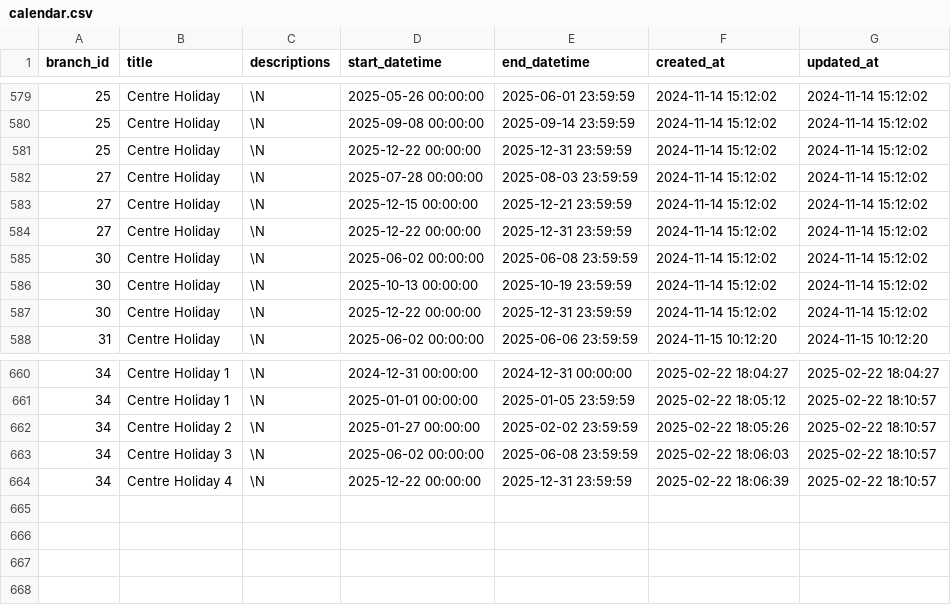
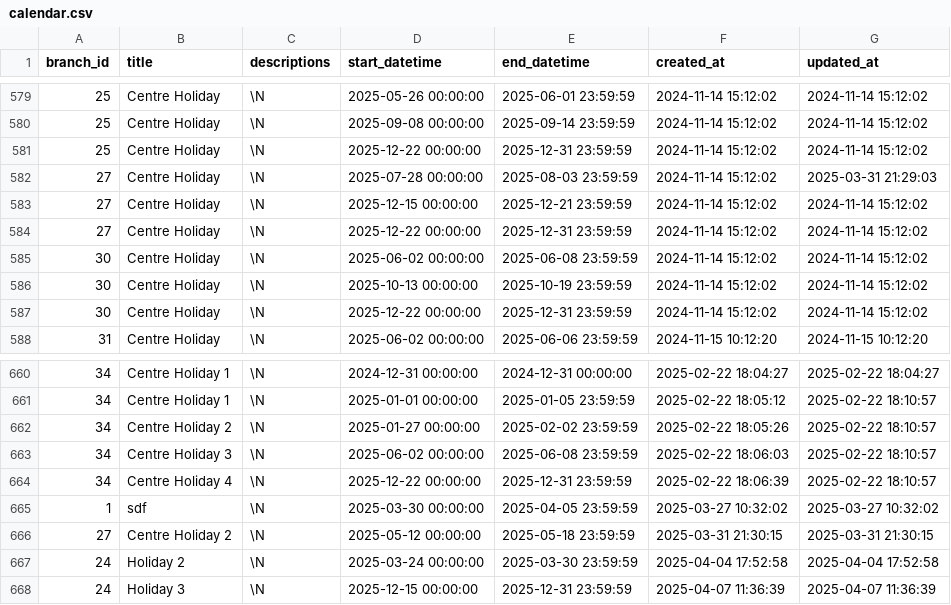
Before and after one commit to hircent/DRF-prepare, a CSV file: DRF/csv/calendar.csv, drawn as a sheet; only a part is shown, gaps mark what is left out.

```diff
--- a/DRF/csv/calendar.csv
+++ b/DRF/csv/calendar.csv
@@ -581,3 +581,3 @@
 "25","Centre Holiday",\N,"2025-12-22 00:00:00","2025-12-31 23:59:59","2024-11-14 15:12:02","2024-11-14 15:12:02"
-"27","Centre Holiday",\N,"2025-07-28 00:00:00","2025-08-03 23:59:59","2024-11-14 15:12:02","2024-11-14 15:12:02"
+"27","Centre Holiday",\N,"2025-07-28 00:00:00","2025-08-03 23:59:59","2024-11-14 15:12:02","2025-03-31 21:29:03"
 "27","Centre Holiday",\N,"2025-12-15 00:00:00","2025-12-21 23:59:59","2024-11-14 15:12:02","2024-11-14 15:12:02"
@@ -664 +664,5 @@
 "34","Centre Holiday 4",\N,"2025-12-22 00:00:00","2025-12-31 23:59:59","2025-02-22 18:06:39","2025-02-22 18:10:57"
+"1","sdf",\N,"2025-03-30 00:00:00","2025-04-05 23:59:59","2025-03-27 10:32:02","2025-03-27 10:32:02"
+"27","Centre Holiday 2",\N,"2025-05-12 00:00:00","2025-05-18 23:59:59","2025-03-31 21:30:15","2025-03-31 21:30:15"
+"24","Holiday 2",\N,"2025-03-24 00:00:00","2025-03-30 23:59:59","2025-04-04 17:52:58","2025-04-04 17:52:58"
+"24","Holiday 3",\N,"2025-12-15 00:00:00","2025-12-31 23:59:59","2025-04-07 11:36:39","2025-04-07 11:36:39"
```
Also changed, not shown: DRF/csv/calendar_generated.csv, DRF/csv/classes.csv, 19 other files.
